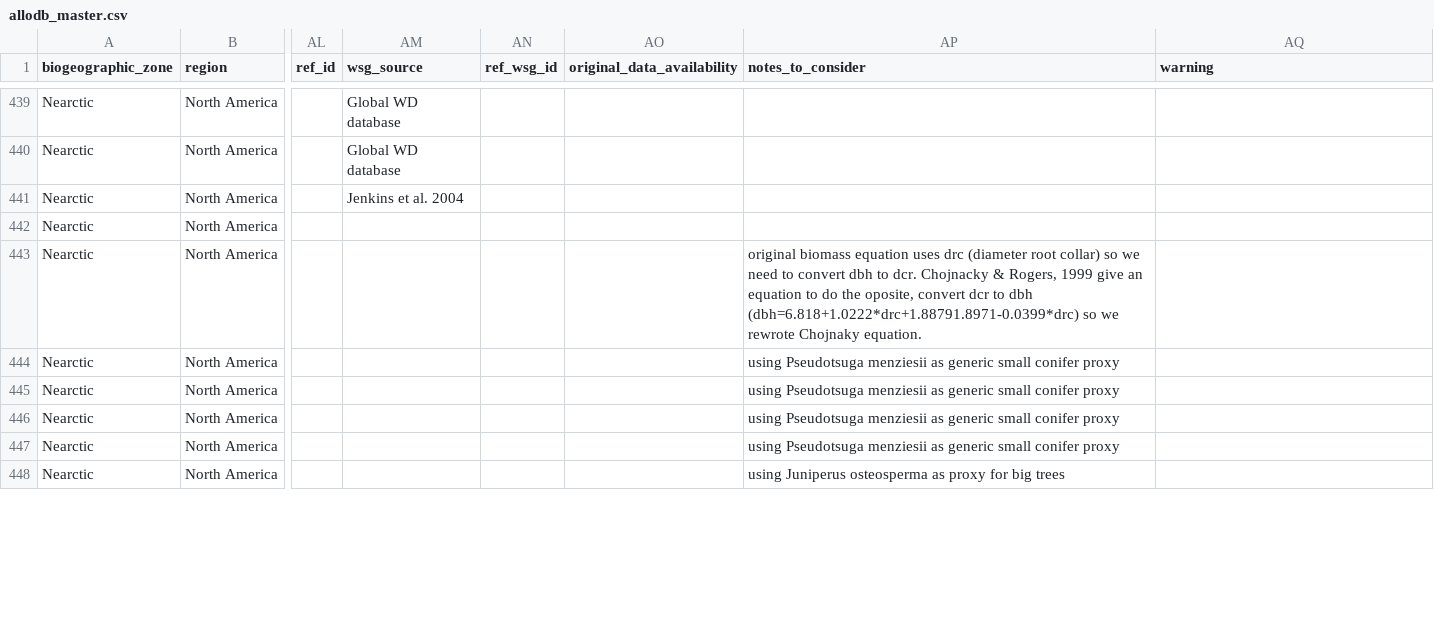
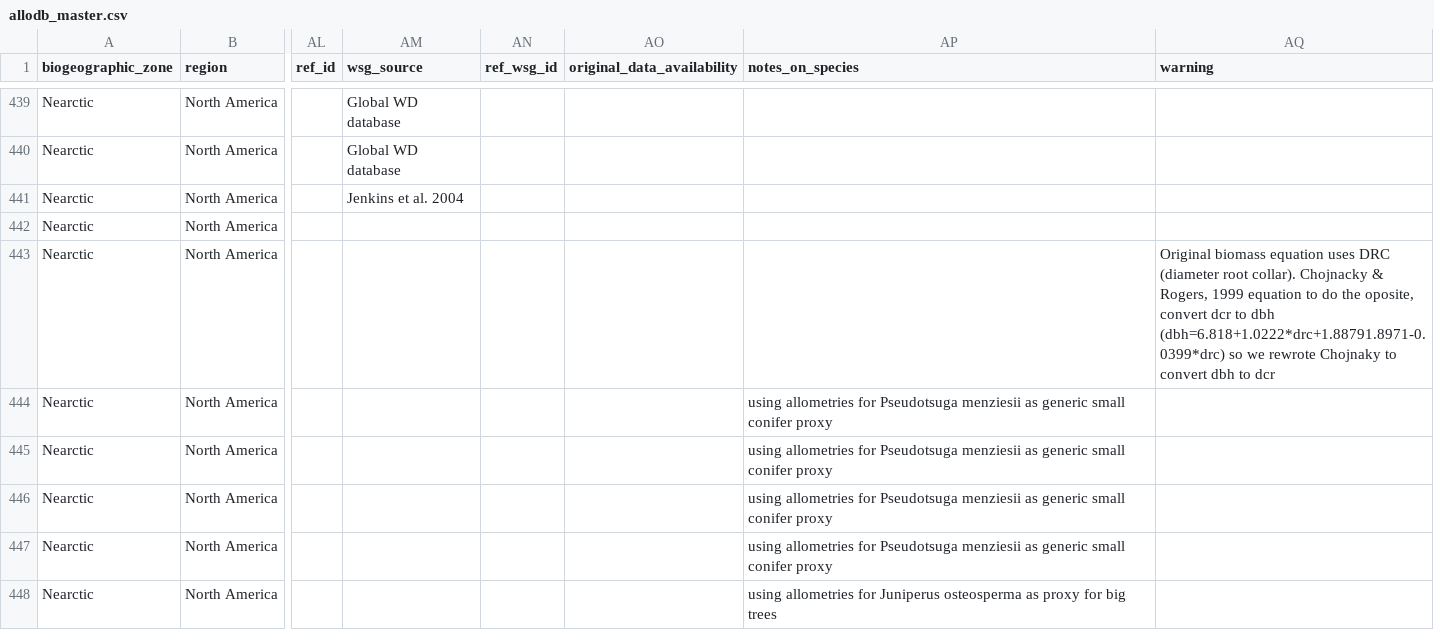
Before and after one commit to ropensci/allodb, a CSV file: data-raw/allodb_master.csv, drawn as a sheet; only a part is shown, gaps mark what is left out; the diff covers the shown part only; the diff names each change by its address in the sheet, - before the commit and + after, or states it on an @@ line.

Commit message:
Modified columns in allodb_master
In order to get unique allometries I had to move info from the notes_to_consider column to the 'warning' column. Also changed the name of 'notes_to_consider' to 'notes_on_species' to refer only to notes on an specific species on a specific site.

```diff
--- a/data-raw/allodb_master.csv
+++ b/data-raw/allodb_master.csv
-AP1: notes_to_consider
+AP1: notes_on_species
-AP443 (notes_on_species): original biomass equation uses drc (diameter root collar) so we need to convert dbh to dcr. Chojnacky & Rogers, 1999 give an equation to do the oposite, convert dcr to dbh (dbh=6.818+1.0222*drc+1.88791.8971-0.0399*drc) so we rewrote Chojnaky equation.
+AP443 (notes_on_species): (empty)
-AQ443 (warning): (empty)
+AQ443 (warning): Original biomass equation uses DRC (diameter root collar). Chojnacky & Rogers, 1999 equation to do the oposite, convert dcr to dbh (dbh=6.818+1.0222*drc+1.88791.8971-0.0399*drc) so we rewrote Chojnaky to convert dbh to dcr
-AP444:AP447 (notes_on_species): using Pseudotsuga menziesii…
+AP444:AP447 (notes_on_species): using allometries for Pseudotsuga menziesii…
-AP448 (notes_on_species): using Juniperus osteosperma…
+AP448 (notes_on_species): using allometries for Juniperus osteosperma…
```
Also changed, not shown: 149 edited cells elsewhere in this file.
